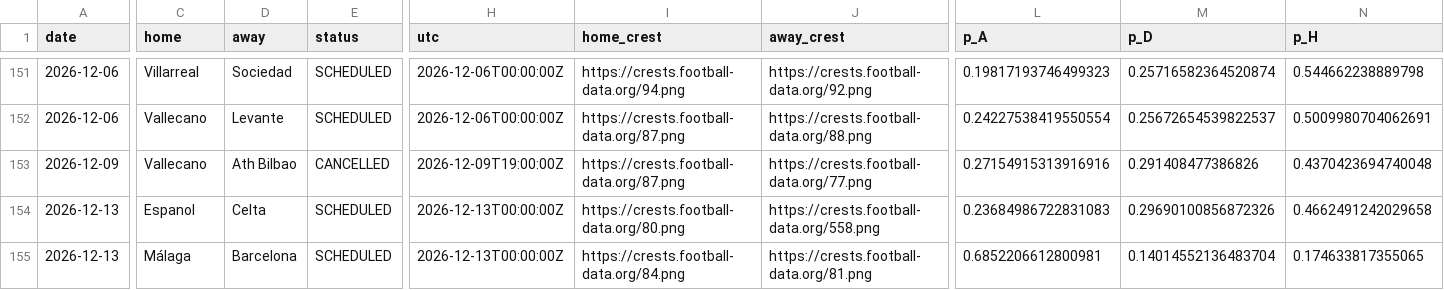
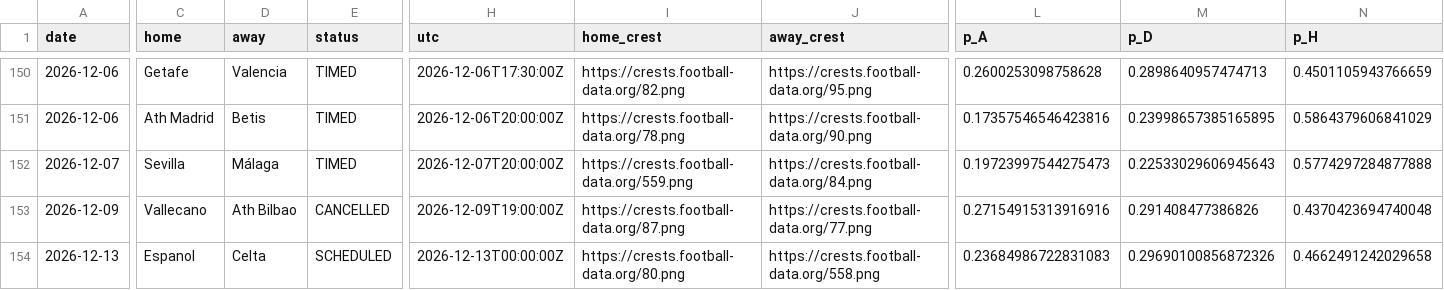
Before and after one commit to Treforis/Football-Score-Predictor, a CSV file: artifacts/PD/fixtures.csv, drawn as a sheet; only a part is shown, gaps mark what is left out; the shorter side is filled out with more unchanged rows; addresses are those after the commit; rows hold the shown columns only; the diff covers the shown part only; the diff names each change by its address in the sheet, - before the commit and + after, or states it on an @@ line.

```diff
--- a/artifacts/PD/fixtures.csv
+++ b/artifacts/PD/fixtures.csv
-C150 (home): Villarreal
+C150 (home): Getafe
-D150 (away): Sociedad
+D150 (away): Valencia
-E150:E151 (status): SCHEDULED
+E150:E151 (status): TIMED
-H150 (utc): 2026-12-06T00:00:00Z
+H150 (utc): 2026-12-06T17:30:00Z
-I150 (home_crest): https://crests.football-data.org/94.png
+I150 (home_crest): https://crests.football-data.org/82.png
-J150 (away_crest): https://crests.football-data.org/92.png
+J150 (away_crest): https://crests.football-data.org/95.png
-L150 (p_A): 0.19817193746499323
+L150 (p_A): 0.2600253098758628
-M150 (p_D): 0.25716582364520874
+M150 (p_D): 0.2898640957474713
-N150 (p_H): 0.544662238889798
+N150 (p_H): 0.4501105943766659
-C151 (home): Vallecano
+C151 (home): Ath Madrid
-D151 (away): Levante
+D151 (away): Betis
-H151 (utc): 2026-12-06T00:00:00Z
+H151 (utc): 2026-12-06T20:00:00Z
-I151 (home_crest): https://crests.football-data.org/87.png
+I151 (home_crest): https://crests.football-data.org/78.png
-J151 (away_crest): https://crests.football-data.org/88.png
+J151 (away_crest): https://crests.football-data.org/90.png
-L151 (p_A): 0.24227538419550554
+L151 (p_A): 0.17357546546423816
-M151 (p_D): 0.25672654539822537
+M151 (p_D): 0.23998657385165895
-N151 (p_H): 0.5009980704062691
+N151 (p_H): 0.5864379606841029
+row 152: 2026-12-07 | Sevilla | Málaga | TIMED | 2026-12-07T20:00:00Z | https://crests.football-data.org/559.png | https://crests.football-data.org/84.png | 0.19723997544275473 | 0.22533029606945643 | 0.5774297284877888
```
Also changed, not shown: 2 added rows, 3 removed rows and 24 edited cells elsewhere in this file, artifacts/PD/weekly.csv, 1 other file.
